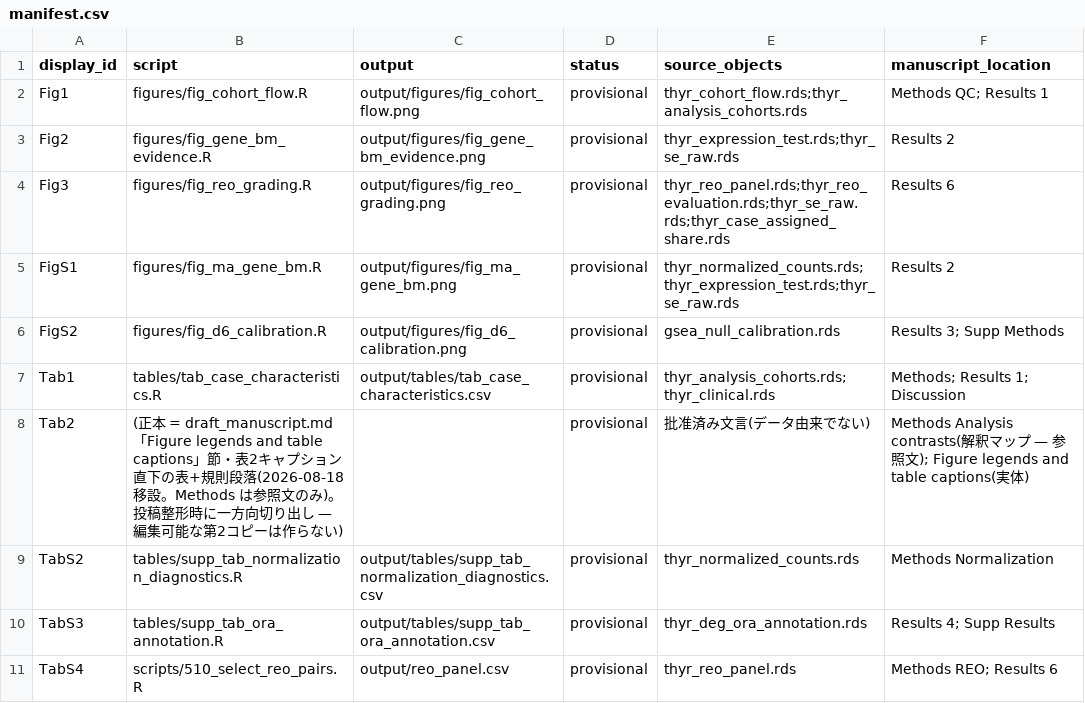
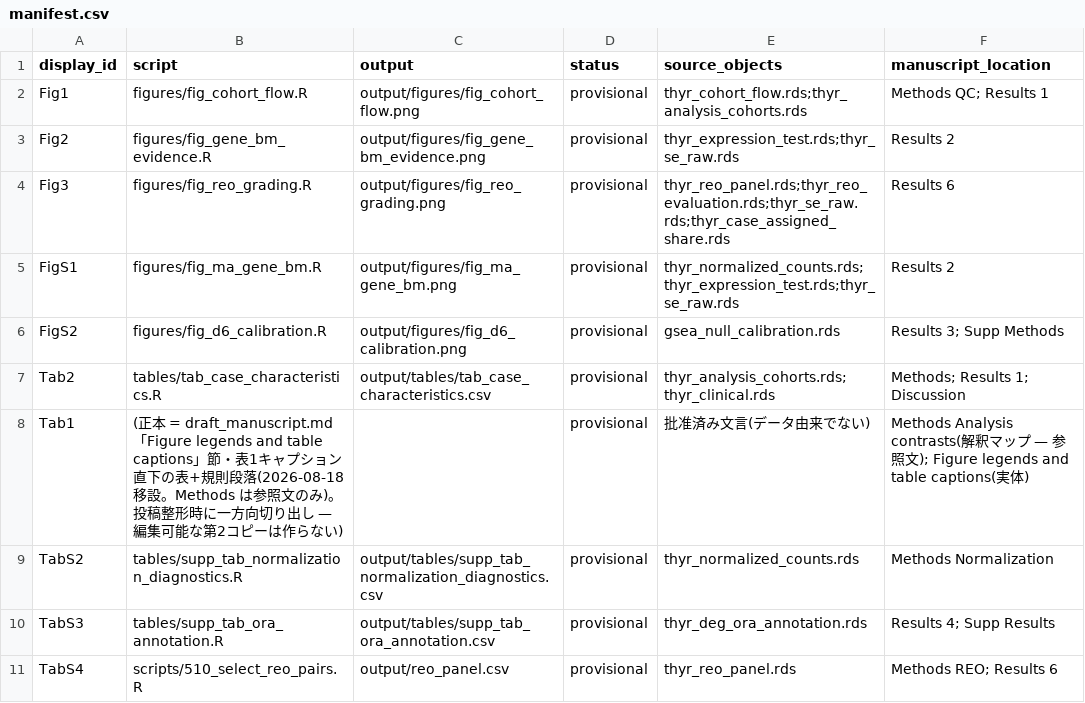
Before and after one commit to ktrh61/rstudio-docker, a CSV file: figures/manifest.csv, drawn as a sheet; only a part is shown.

Commit message:
表番号を本文引用順へ交換(解釈マップ=Table 1)

```diff
--- a/figures/manifest.csv
+++ b/figures/manifest.csv
@@ -6,4 +6,4 @@ FigS1,figures/fig_ma_gene_bm.R,output/figures/fig_ma_gene_bm.png,provisional,thy
 FigS2,figures/fig_d6_calibration.R,output/figures/fig_d6_calibration.png,provisional,gsea_null_calibration.rds,Results 3; Supp Methods
-Tab1,tables/tab_case_characteristics.R,output/tables/tab_case_characteristics.csv,provisional,thyr_analysis_cohorts.rds;thyr_clinical.rds,Methods; Results 1; Discussion
-Tab2,(正本 = draft_manuscript.md「Figure legends and table captions」節・表2キャプション直下の表+規則段落(2026-08-18 移設。Methods は参照文のみ)。投稿整形時に一方向切り出し — 編集可能な第2コピーは作らない),,provisional,批准済み文言(データ由来でない),Methods Analysis contrasts(解釈マップ — 参照文); Figure legends and table captions(実体)
+Tab2,tables/tab_case_characteristics.R,output/tables/tab_case_characteristics.csv,provisional,thyr_analysis_cohorts.rds;thyr_clinical.rds,Methods; Results 1; Discussion
+Tab1,(正本 = draft_manuscript.md「Figure legends and table captions」節・表1キャプション直下の表+規則段落(2026-08-18 移設。Methods は参照文のみ)。投稿整形時に一方向切り出し — 編集可能な第2コピーは作らない),,provisional,批准済み文言(データ由来でない),Methods Analysis contrasts(解釈マップ — 参照文); Figure legends and table captions(実体)
 TabS2,tables/supp_tab_normalization_diagnostics.R,output/tables/supp_tab_normalization_diagnostics.csv,provisional,thyr_normalized_counts.rds,Methods Normalization
```
Also changed, not shown: 4 other files.
